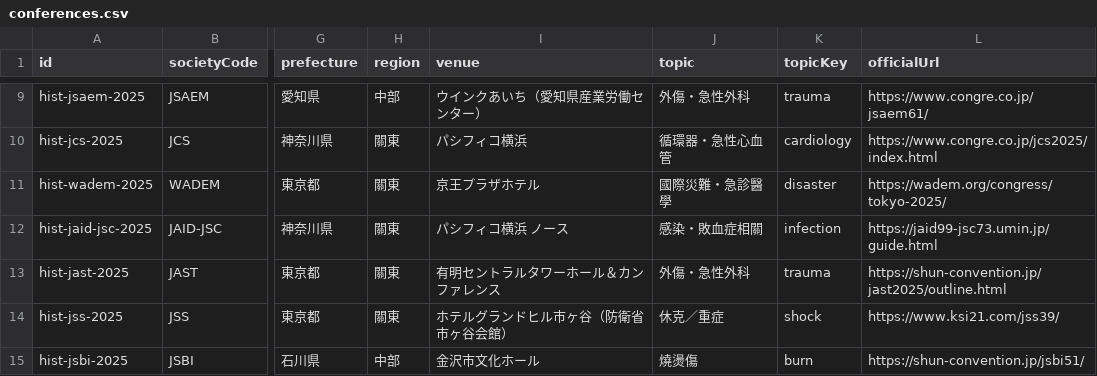
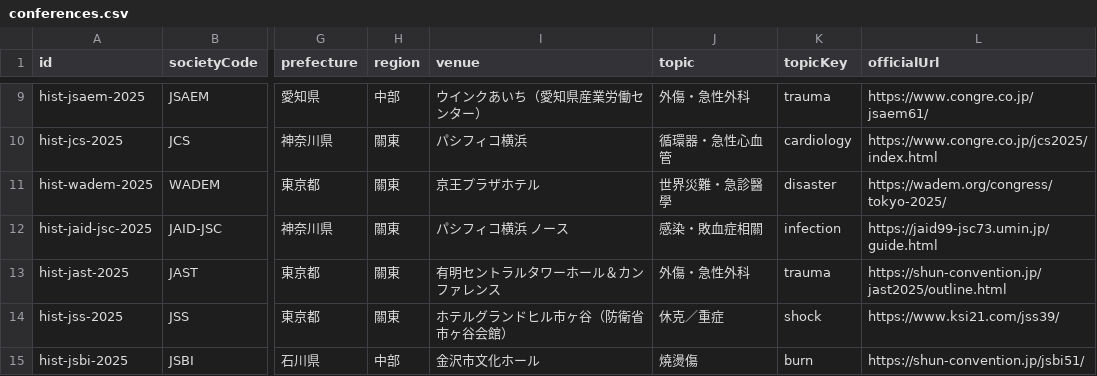
Before and after one commit to brianann2339/japan-em-conference-map, a CSV file: dist/conferences.csv, drawn as a sheet; only a part is shown, gaps mark what is left out; the diff names each change by its address in the sheet, - before the commit and + after, or states it on an @@ line.

```diff
--- a/dist/conferences.csv
+++ b/dist/conferences.csv
-J11 (topic): 國際災難・急診醫學
+J11 (topic): 世界災難・急診醫學
```
Also changed, not shown: docs/conferences.csv, 14 other files.
